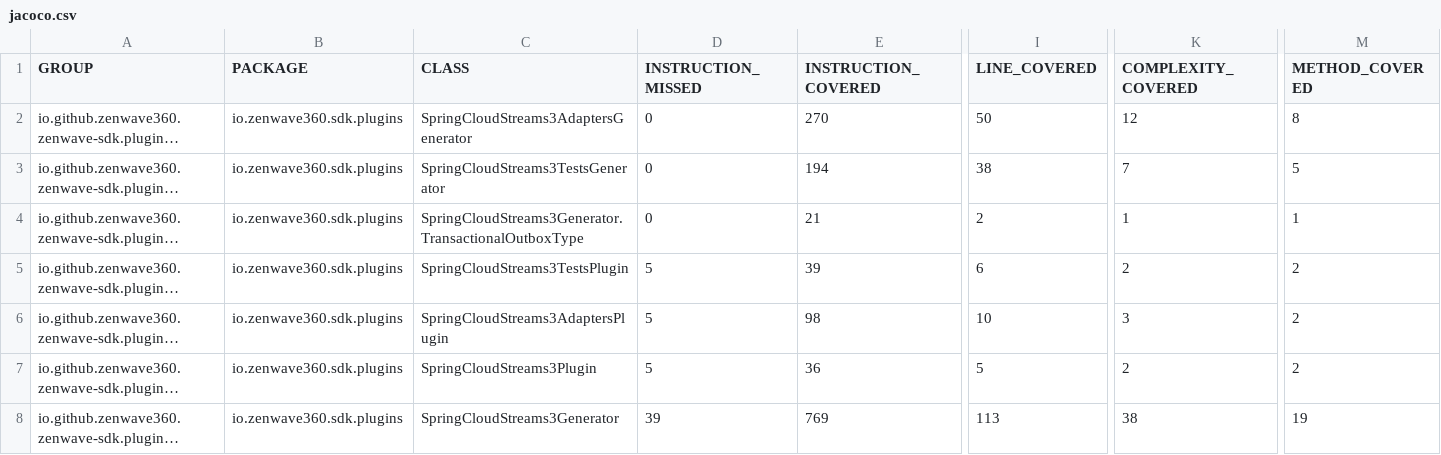
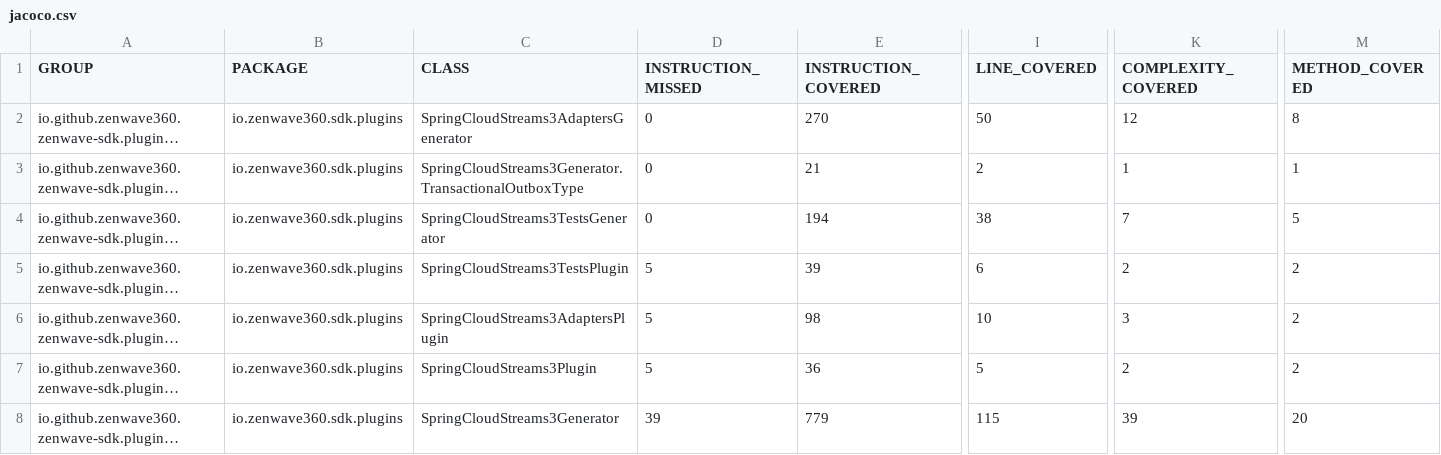
Before and after one commit to ZenWave360/zenwave-sdk, a CSV file: jacoco/plugins/asyncapi-spring-cloud-streams3/target/site/jacoco/jacoco.csv, drawn as a sheet; only a part is shown, gaps mark what is left out; long unchanged cells end in …; the diff names each change by its address in the sheet, - before the commit and + after, or states it on an @@ line.

```diff
--- a/jacoco/plugins/asyncapi-spring-cloud-streams3/target/site/jacoco/jacoco.csv
+++ b/jacoco/plugins/asyncapi-spring-cloud-streams3/target/site/jacoco/jacoco.csv
@@ row 4 moved to row 3: io.github.zenwave360.zenwave-sdk.plugins… @@
-E8 (INSTRUCTION_COVERED): 769
+E8 (INSTRUCTION_COVERED): 779
-I8 (LINE_COVERED): 113
+I8 (LINE_COVERED): 115
-K8 (COMPLEXITY_COVERED): 38
+K8 (COMPLEXITY_COVERED): 39
-M8 (METHOD_COVERED): 19
+M8 (METHOD_COVERED): 20
```
Also changed, not shown: jacoco-report.csv, jacoco/plugins/jdl-backend-application-default/target/site/jacoco/jacoco.csv, 26 other files.
